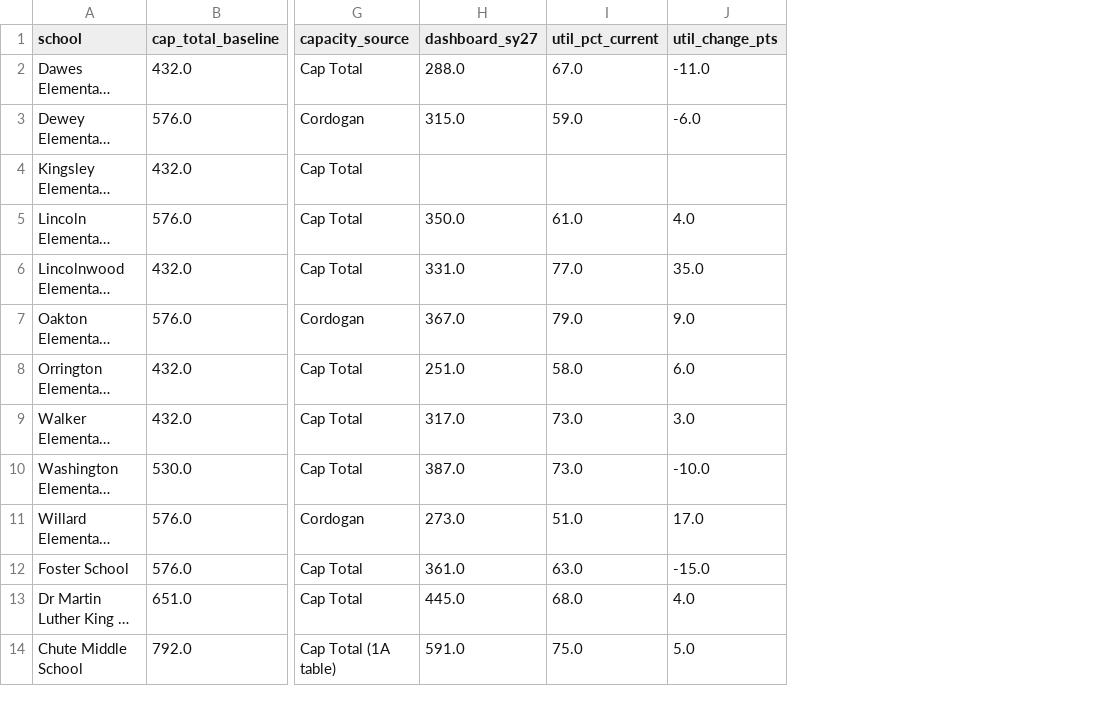
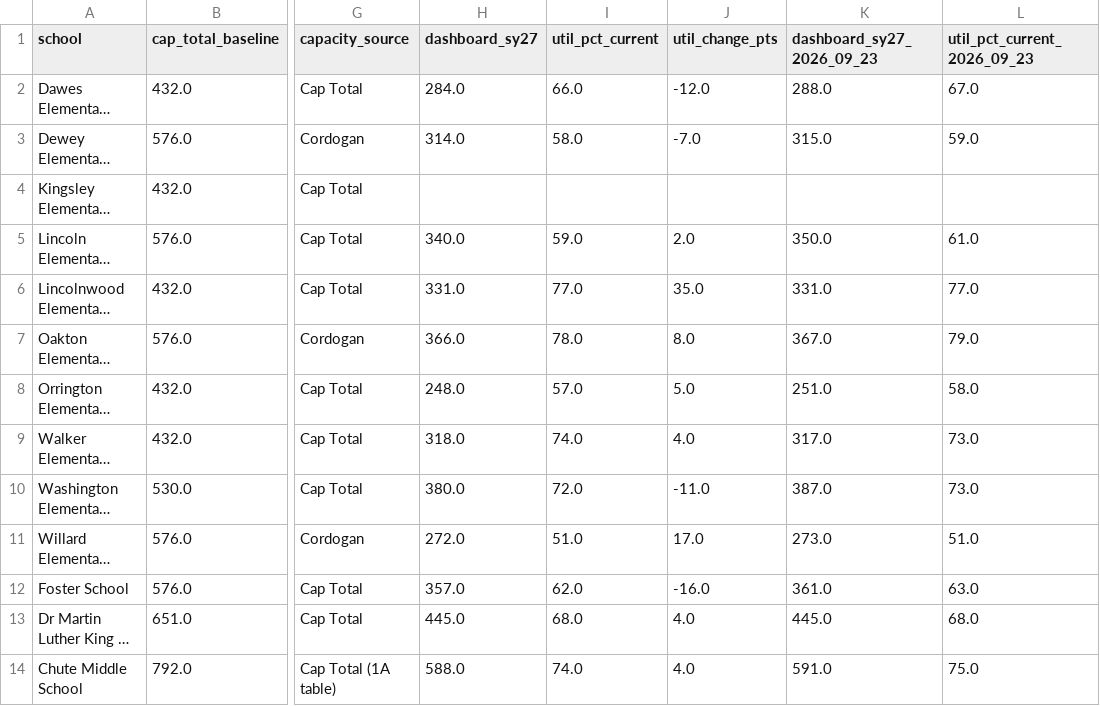
Before and after one commit to d65-legionofnerds/d65-legionofnerds.github.io, a CSV file: dataanalysis/data/sy27_fall/utilization_current_vs_predicted.csv, drawn as a sheet; only a part is shown, gaps mark what is left out; long unchanged cells end in …; the diff covers the shown part only; the diff names each change by its address in the sheet, - before the commit and + after, or states it on an @@ line.

```diff
--- a/dataanalysis/data/sy27_fall/utilization_current_vs_predicted.csv
+++ b/dataanalysis/data/sy27_fall/utilization_current_vs_predicted.csv
+column K (dashboard_sy27_2026_09_23), rows 2-14: 288.0 | 315.0 |  | 350.0 | 331.0 | 367.0 | 251.0 | 317.0 | 387.0 | 273.0 | 361.0 | 445.0 | 591.0
+column L (util_pct_current_2026_09_23), rows 2-14: 67.0 | 59.0 |  | 61.0 | 77.0 | 79.0 | 58.0 | 73.0 | 73.0 | 51.0 | 63.0 | 68.0 | 75.0
-H2 (dashboard_sy27): 288.0
+H2 (dashboard_sy27): 284.0
-I2 (util_pct_current): 67.0
+I2 (util_pct_current): 66.0
-J2 (util_change_pts): -11.0
+J2 (util_change_pts): -12.0
-H3 (dashboard_sy27): 315.0
+H3 (dashboard_sy27): 314.0
-I3 (util_pct_current): 59.0
+I3 (util_pct_current): 58.0
-J3 (util_change_pts): -6.0
+J3 (util_change_pts): -7.0
-H5 (dashboard_sy27): 350.0
+H5 (dashboard_sy27): 340.0
-I5 (util_pct_current): 61.0
+I5 (util_pct_current): 59.0
-J5 (util_change_pts): 4.0
+J5 (util_change_pts): 2.0
-H7 (dashboard_sy27): 367.0
+H7 (dashboard_sy27): 366.0
-I7 (util_pct_current): 79.0
+I7 (util_pct_current): 78.0
-J7 (util_change_pts): 9.0
+J7 (util_change_pts): 8.0
-H8 (dashboard_sy27): 251.0
+H8 (dashboard_sy27): 248.0
-I8 (util_pct_current): 58.0
+I8 (util_pct_current): 57.0
-J8 (util_change_pts): 6.0
+J8 (util_change_pts): 5.0
-H9 (dashboard_sy27): 317.0
+H9 (dashboard_sy27): 318.0
-I9 (util_pct_current): 73.0
+I9 (util_pct_current): 74.0
-J9 (util_change_pts): 3.0
+J9 (util_change_pts): 4.0
-H10 (dashboard_sy27): 387.0
+H10 (dashboard_sy27): 380.0
-I10 (util_pct_current): 73.0
+I10 (util_pct_current): 72.0
-J10 (util_change_pts): -10.0
+J10 (util_change_pts): -11.0
-H11 (dashboard_sy27): 273.0
+H11 (dashboard_sy27): 272.0
-H12 (dashboard_sy27): 361.0
+H12 (dashboard_sy27): 357.0
-I12 (util_pct_current): 63.0
+I12 (util_pct_current): 62.0
-J12 (util_change_pts): -15.0
+J12 (util_change_pts): -16.0
-H14 (dashboard_sy27): 591.0
+H14 (dashboard_sy27): 588.0
-I14 (util_pct_current): 75.0
+I14 (util_pct_current): 74.0
-J14 (util_change_pts): 5.0
+J14 (util_change_pts): 4.0
```
Also changed, not shown: 6 edited cells elsewhere in this file, dataanalysis/data/sy27_fall/class_size_detail_by_school.csv, dataanalysis/data/sy27_fall/class_size_vs_utilization_leave_one_out.csv, 1 other file.
